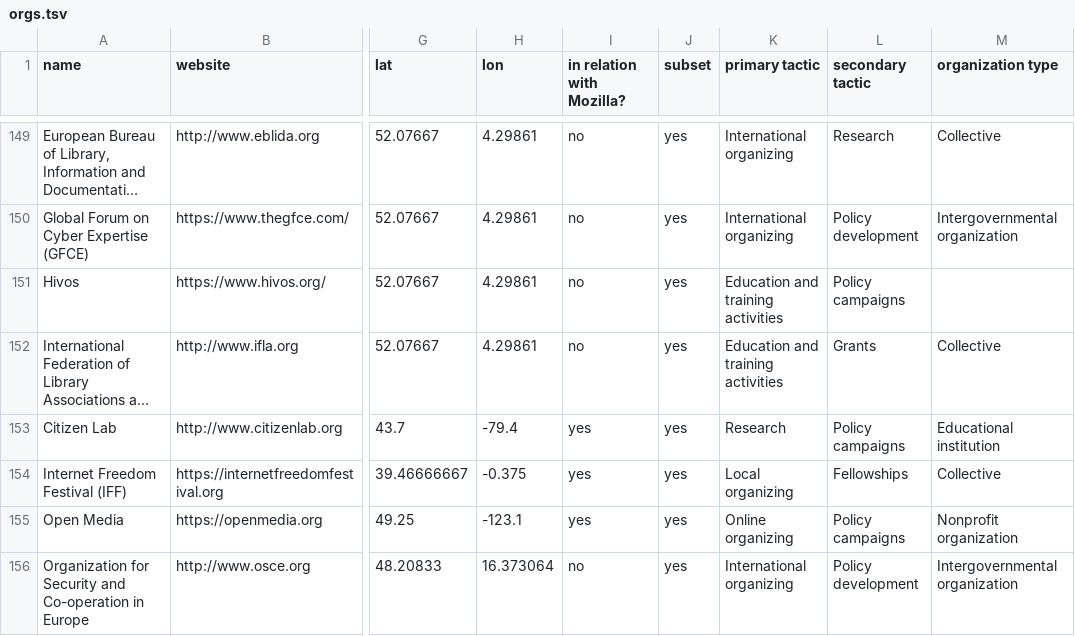
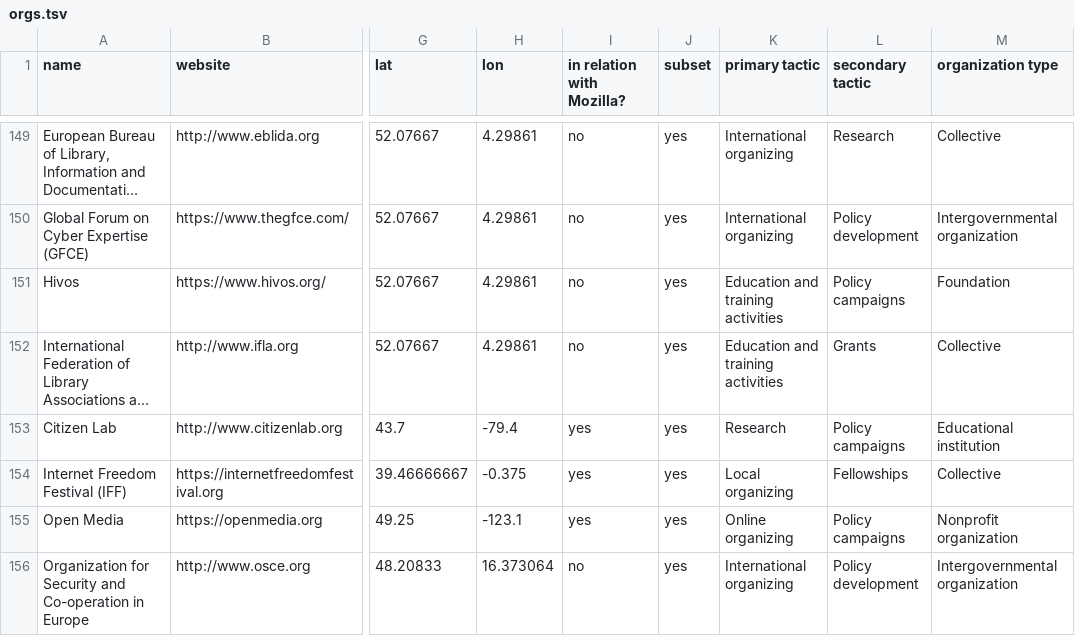
Before and after one commit to calibro/mozilla-network, a TSV file: tactics/orgs.tsv, drawn as a sheet; only a part is shown, gaps mark what is left out; long unchanged cells end in …; the diff names each change by its address in the sheet, - before the commit and + after, or states it on an @@ line.

```diff
--- a/tactics/orgs.tsv
+++ b/tactics/orgs.tsv
-M151 (organization type): (empty)
+M151 (organization type): Foundation
```
Also changed, not shown: 3 other files.
